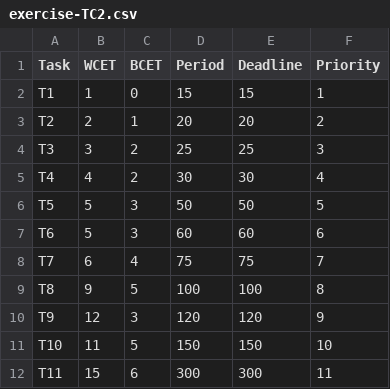
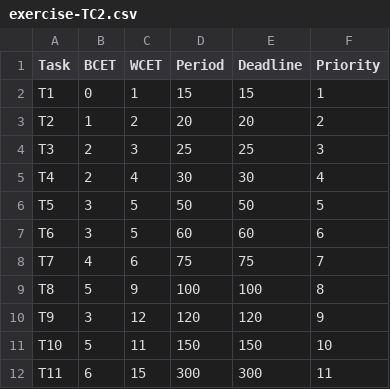
Before and after one commit to tottispavlou/DRTS_2025, a CSV file: Exercise/exercise-TC2.csv, drawn as a sheet.

```diff
--- a/Exercise/exercise-TC2.csv
+++ b/Exercise/exercise-TC2.csv
@@ -1,12 +1,12 @@
-Task,WCET,BCET,Period,Deadline,Priority
-T1,1,0,15,15,1
-T2,2,1,20,20,2
-T3,3,2,25,25,3
-T4,4,2,30,30,4
-T5,5,3,50,50,5
-T6,5,3,60,60,6
-T7,6,4,75,75,7
-T8,9,5,100,100,8
-T9,12,3,120,120,9
-T10,11,5,150,150,10
-T11,15,6,300,300,11
+Task,BCET,WCET,Period,Deadline,Priority
+T1,0,1,15,15,1
+T2,1,2,20,20,2
+T3,2,3,25,25,3
+T4,2,4,30,30,4
+T5,3,5,50,50,5
+T6,3,5,60,60,6
+T7,4,6,75,75,7
+T8,5,9,100,100,8
+T9,3,12,120,120,9
+T10,5,11,150,150,10
+T11,6,15,300,300,11
```
Also changed, not shown: 3 other files.
